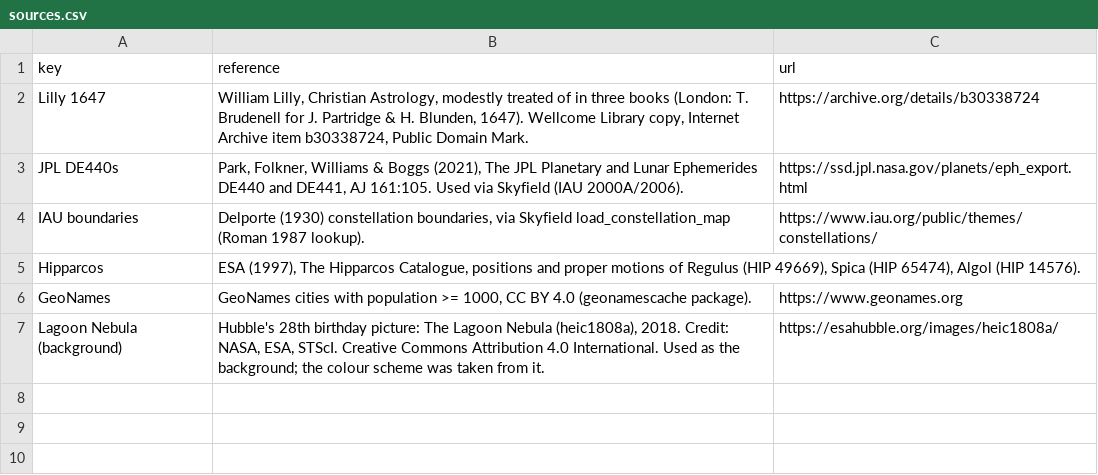
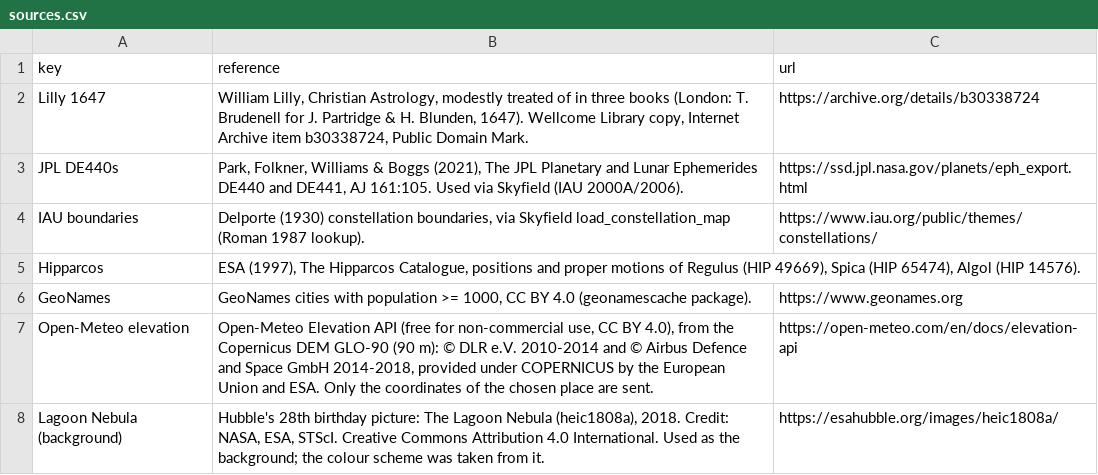
Before and after one commit to geradsmith81-dev/sidereal-lilly-chart, a CSV file: data/sources.csv, drawn as a sheet.

```diff
--- a/data/sources.csv
+++ b/data/sources.csv
@@ -6,2 +6,3 @@ Hipparcos,"ESA (1997), The Hipparcos Catalogue, positions and proper motions of
 GeoNames,"GeoNames cities with population >= 1000, CC BY 4.0 (geonamescache package).",https://www.geonames.org
+Open-Meteo elevation,"Open-Meteo Elevation API (free for non-commercial use, CC BY 4.0), from the Copernicus DEM GLO-90 (90 m): © DLR e.V. 2010-2014 and © Airbus Defence and Space GmbH 2014-2018, provided under COPERNICUS by the European Union and ESA. Only the coordinates of the chosen place are sent.",https://open-meteo.com/en/docs/elevation-api
 Lagoon Nebula (background),"Hubble's 28th birthday picture: The Lagoon Nebula (heic1808a), 2018. Credit: NASA, ESA, STScI. Creative Commons Attribution 4.0 International. Used as the background; the colour scheme was taken from it.",https://esahubble.org/images/heic1808a/
```
Also changed, not shown: 1 other file.
